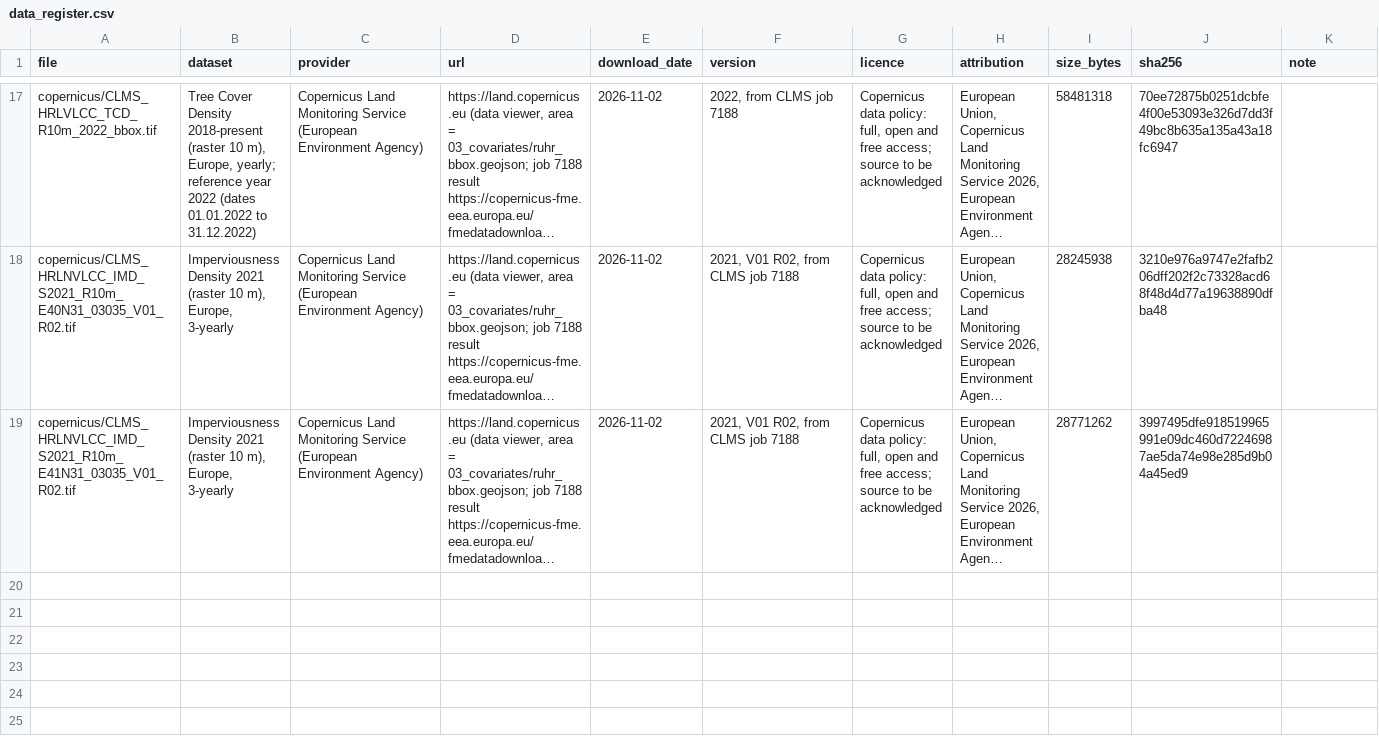
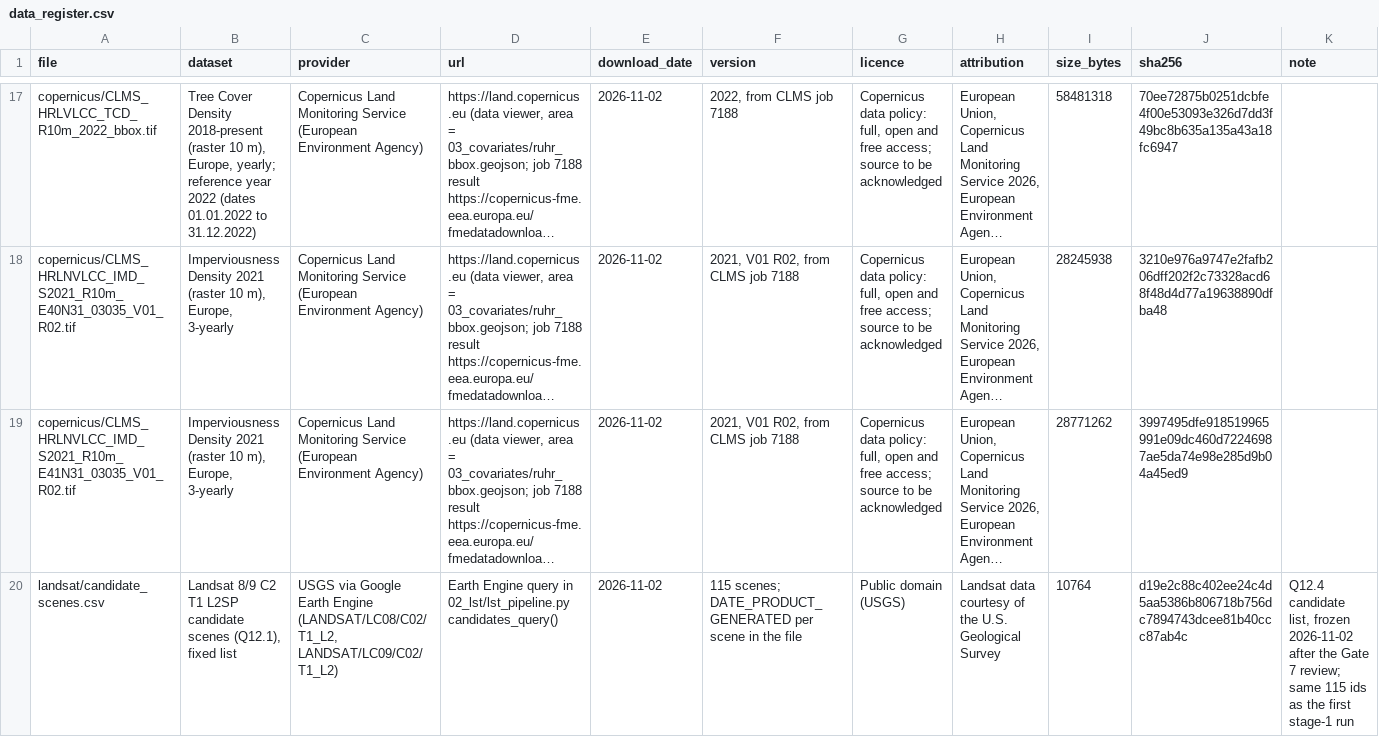
Before and after one commit to mariabdj/heat-inequality-ruhr, a CSV file: 01_data/data_register.csv, drawn as a sheet; only a part is shown, gaps mark what is left out; long unchanged cells end in …; the diff names each change by its address in the sheet, - before the commit and + after, or states it on an @@ line.

Commit message:
Step 7: descriptive results, and fixes from the expert review
City mask now follows the pixel-centre rule; Steps 4 to 6 rerun.
Frozen Landsat candidate list, stronger LST checks, no-data declared
through VRT files, per-city exclusions, extreme values, sample
comparison and one-path counts.
Step 7: population-weighted heat by decile (zero group apart, ties
in one class), Moran's I and LISA, independent checks in R and
Python. Deviations D2 to D8.

```diff
--- a/01_data/data_register.csv
+++ b/01_data/data_register.csv
+row 20: landsat/candidate_scenes.csv | Landsat 8/9 C2 T1 L2SP candidate scenes (Q12.1), fixed list | USGS via Google Earth Engine (LANDSAT/LC08/C02/T1_L2, LANDSAT/LC09/C02/T1_L2) | Earth Engine query in 02_lst/lst_pipeline.py candidates_query() | 2026-11-02 | 115 scenes; DATE_PRODUCT_GENERATED per scene in the file | Public domain (USGS) | Landsat data courtesy of the U.S. Geological Survey | 10764 | d19e2c88c402ee24c4d5aa5386b806718b756dc7894743dcee81b40ccc87ab4c | Q12.4 candidate list, frozen 2026-11-02 after the Gate 7 review; same 115 ids as the first stage-1 run
```
Also changed, not shown: 02_lst/scenes_stage1.csv, 02_lst/scenes_used_hot.csv, 40 other files.
